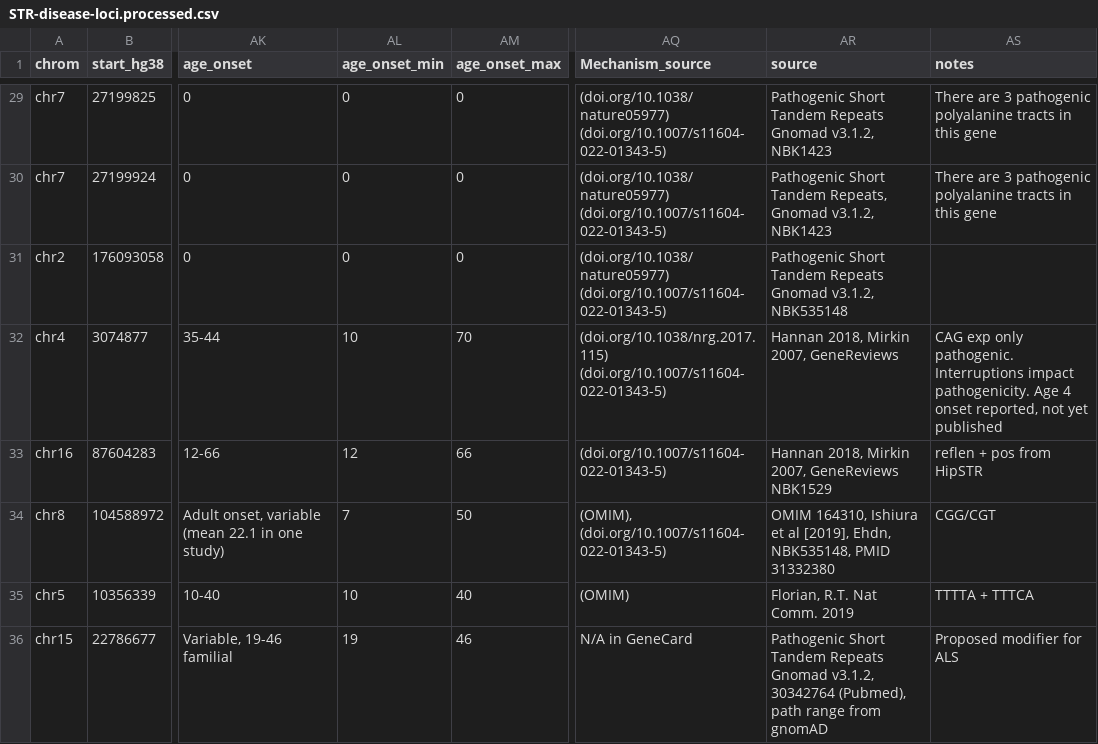
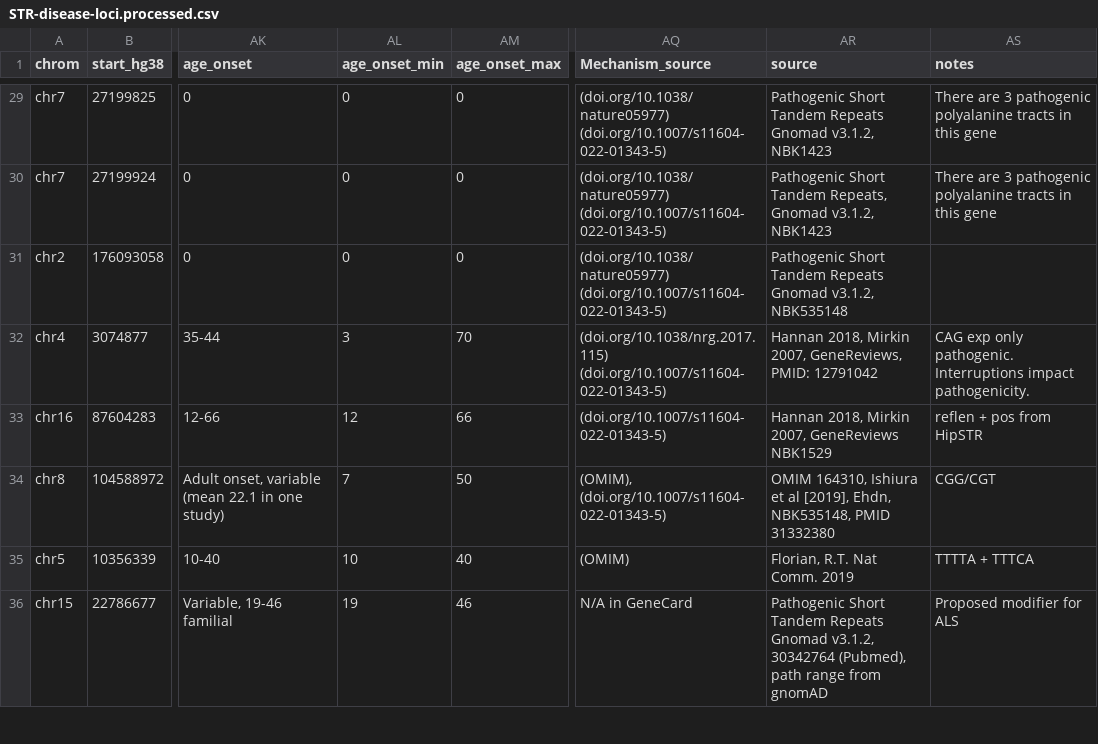
Before and after one commit to dashnowlab/STRchive, a CSV file: data/STR-disease-loci.processed.csv, drawn as a sheet; only a part is shown, gaps mark what is left out; the diff names each change by its address in the sheet, - before the commit and + after, or states it on an @@ line.

Commit message:
Add 3 year old onset HTT case

```diff
--- a/data/STR-disease-loci.processed.csv
+++ b/data/STR-disease-loci.processed.csv
-AL32 (age_onset_min): 10
+AL32 (age_onset_min): 3
-AR32 (source): Hannan 2018, Mirkin 2007, GeneReviews
+AR32 (source): Hannan 2018, Mirkin 2007, GeneReviews, PMID: 12791042
-AS32 (notes): …impact pathogenicity. Age 4 onset reported, not yet published
+AS32 (notes): …impact pathogenicity.
```
Also changed, not shown: data/STR-disease-loci.csv, 1 other file.
